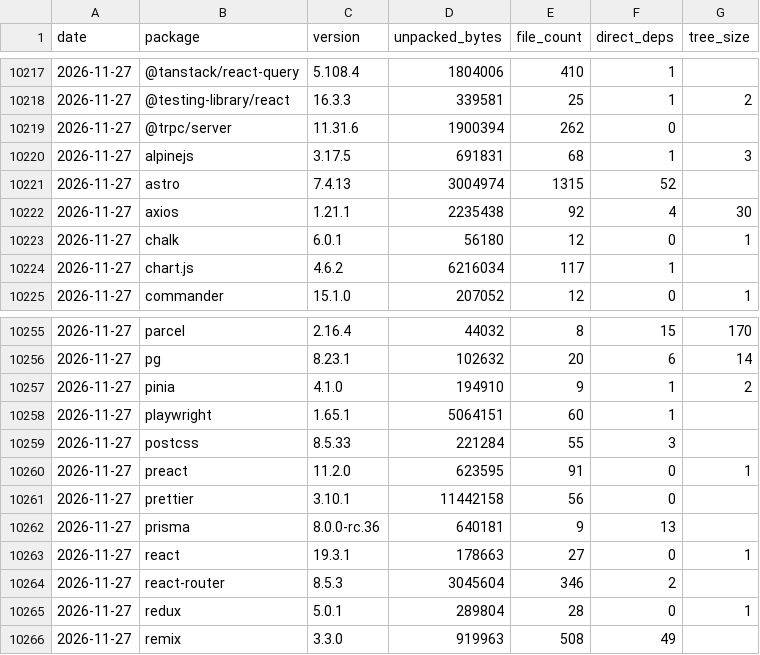
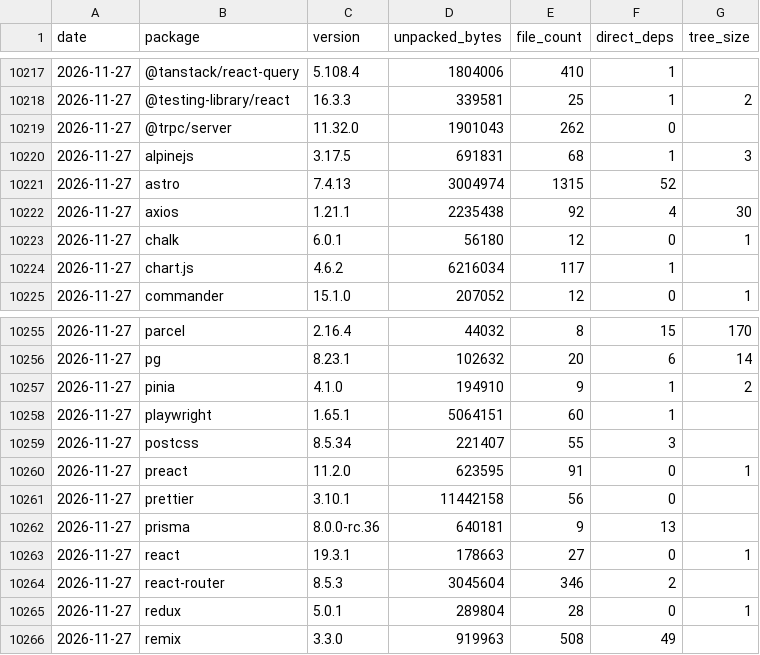
Before and after one commit to shwetankg07/great-consolidation, a CSV file: data/daily.csv, drawn as a sheet; only a part is shown, gaps mark what is left out.

```diff
--- a/data/daily.csv
+++ b/data/daily.csv
@@ -10218,3 +10218,3 @@ date,package,version,unpacked_bytes,file_count,direct_deps,tree_size
 2026-11-27,@testing-library/react,16.3.3,339581,25,1,2
-2026-11-27,@trpc/server,11.31.6,1900394,262,0,
+2026-11-27,@trpc/server,11.32.0,1901043,262,0,
 2026-11-27,alpinejs,3.17.5,691831,68,1,3
@@ -10258,3 +10258,3 @@ date,package,version,unpacked_bytes,file_count,direct_deps,tree_size
 2026-11-27,playwright,1.65.1,5064151,60,1,
-2026-11-27,postcss,8.5.33,221284,55,3,
+2026-11-27,postcss,8.5.34,221407,55,3,
 2026-11-27,preact,11.2.0,623595,91,0,1
```
Also changed, not shown: data/releases.csv, 1 other file.
